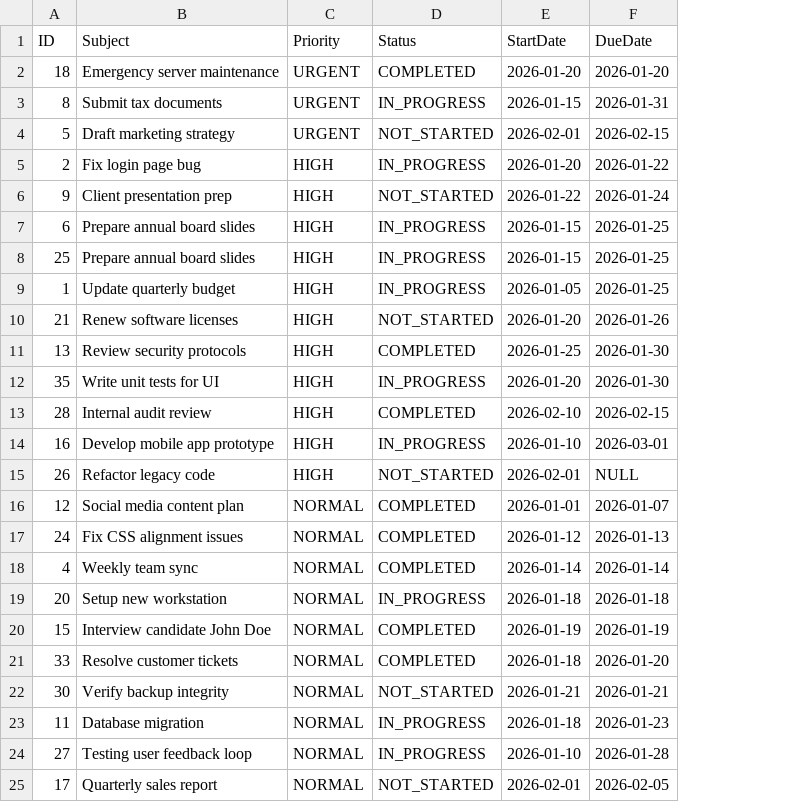
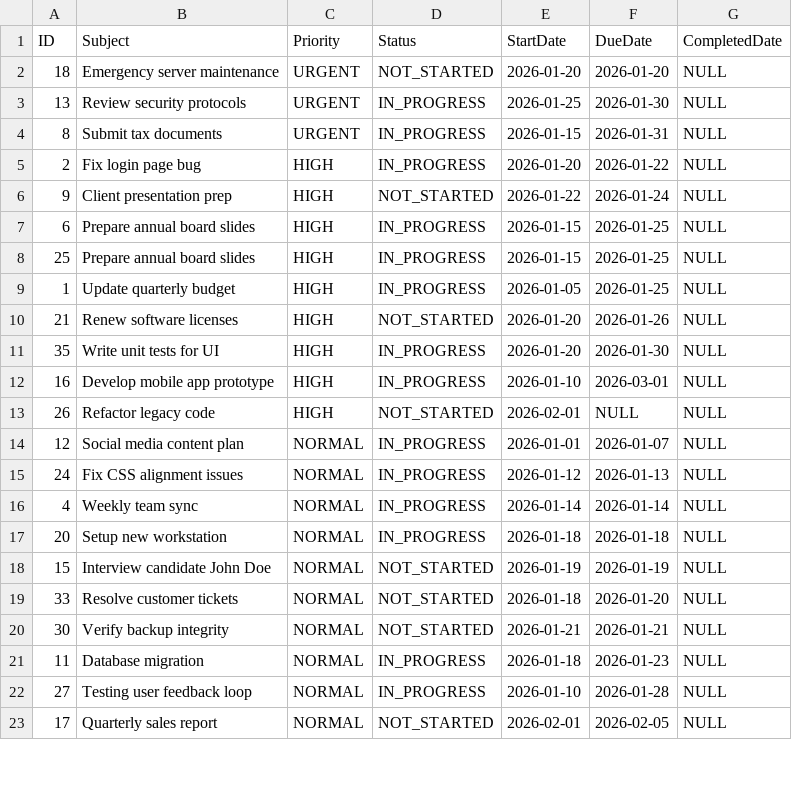
Before and after one commit to genericWorker/TaskManagerAppJavaFX, a CSV file: tasks.csv, drawn as a sheet; only a part is shown; removed rows and columns are numbered as before the commit, all else as after; the diff covers the shown part only; the diff names each change by its address in the sheet, - before the commit and + after, or states it on an @@ line.

```diff
--- a/tasks.csv
+++ b/tasks.csv
+column G (CompletedDate), row 2: NULL; rows 4-23: all NULL
-D2 (Status): COMPLETED
+D2 (Status): NOT_STARTED
+row 3: 13 | Review security protocols | URGENT | IN_PROGRESS | 2026-01-25 | 2026-01-30 | NULL
-row 4: 5 | Draft marketing strategy | URGENT | NOT_STARTED | 2026-02-01 | 2026-02-15
-row 11: 13 | Review security protocols | HIGH | COMPLETED | 2026-01-25 | 2026-01-30
@@ row 13 moved to row 34: 28 @@
-D14:D16 (Status): COMPLETED
+D14:D16 (Status): IN_PROGRESS
-D18:D19 (Status): COMPLETED
+D18:D19 (Status): NOT_STARTED
```
Also changed, not shown: 3 moved rows and 3 edited cells elsewhere in this file, 3 other files.
